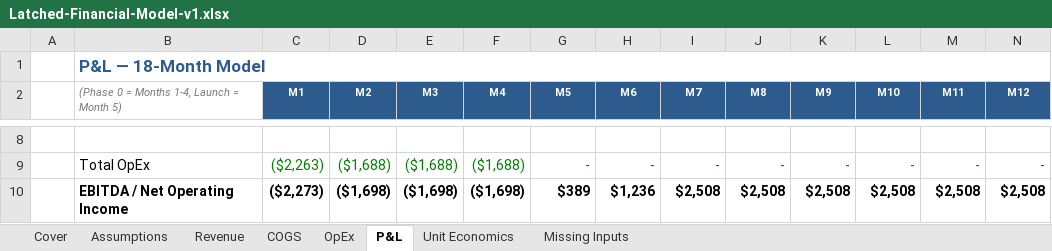
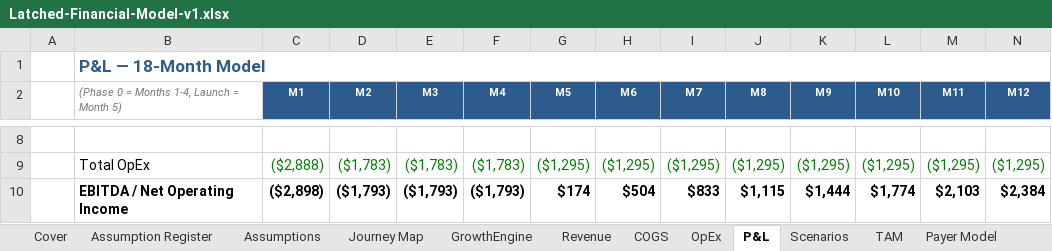
Before and after one commit to ashleyhartwell-collab/Lactation-App, an Excel workbook: business/Latched-Financial-Model-v1.xlsx, sheet P&L, drawn as a sheet; only a part is shown, gaps mark what is left out; values as stored, in another font and other column widths than the file's, no borders; the diff covers the shown part only; the diff names each change by its address in the sheet, - before the commit and + after, or states it on an @@ line.

```diff
--- a/business/Latched-Financial-Model-v1.xlsx (sheet P&L)
+++ b/business/Latched-Financial-Model-v1.xlsx (sheet P&L)
+sheet tab: Assumption Register
+sheet tab: Journey Map
+sheet tab: GrowthEngine
+sheet tab: Scenarios
+sheet tab: TAM
+sheet tab: Payer Model
-C9 (M1): ($2,263)
+C9 (M1): ($2,888)
-D9 (M2): ($1,688)
+D9 (M2): ($1,783)
-E9 (M3): ($1,688)
+E9 (M3): ($1,783)
-F9 (M4): ($1,688)
+F9 (M4): ($1,783)
-G9 (M5): -
+G9 (M5): ($1,295)
-H9 (M6): -
+H9 (M6): ($1,295)
-I9 (M7): -
+I9 (M7): ($1,295)
-J9 (M8): -
+J9 (M8): ($1,295)
-K9 (M9): -
+K9 (M9): ($1,295)
-L9 (M10): -
+L9 (M10): ($1,295)
-M9 (M11): -
+M9 (M11): ($1,295)
-N9 (M12): -
+N9 (M12): ($1,295)
-C10 (M1): ($2,273)
+C10 (M1): ($2,898)
-D10 (M2): ($1,698)
+D10 (M2): ($1,793)
-E10 (M3): ($1,698)
+E10 (M3): ($1,793)
-F10 (M4): ($1,698)
+F10 (M4): ($1,793)
-G10 (M5): $389
+G10 (M5): $174
-H10 (M6): $1,236
+H10 (M6): $504
-I10 (M7): $2,508
+I10 (M7): $833
-J10 (M8): $2,508
+J10 (M8): $1,115
-K10 (M9): $2,508
+K10 (M9): $1,444
-L10 (M10): $2,508
+L10 (M10): $1,774
-M10 (M11): $2,508
+M10 (M11): $2,103
-N10 (M12): $2,508
+N10 (M12): $2,384
```
Also changed, not shown: 113 edited cells elsewhere in this sheet, sheet Revenue, sheet OpEx, sheet Assumptions, sheet COGS, sheet Unit Economics, sheet Cover, other sheet tabs, formulas that keep their value, 1 other file.
